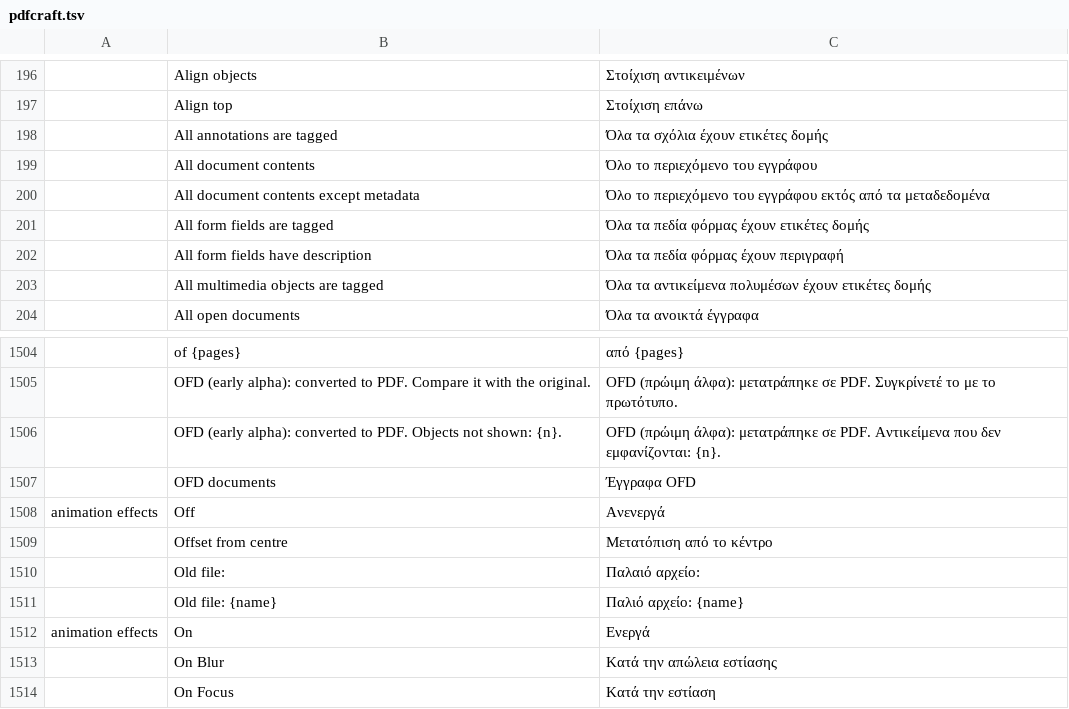
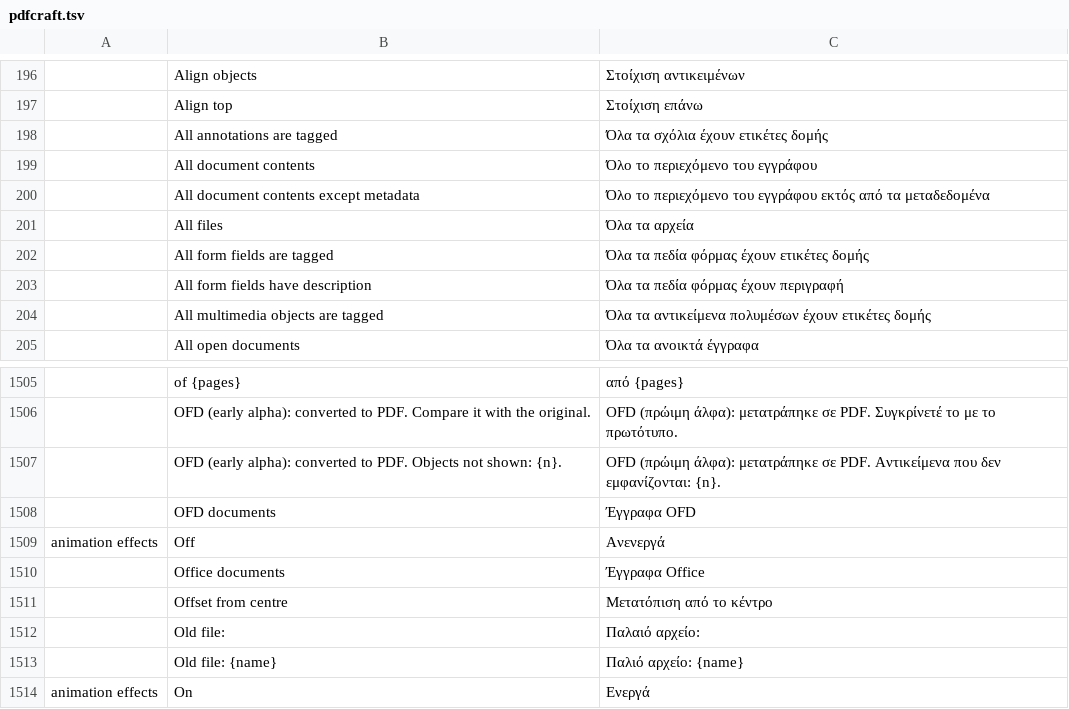
Before and after one commit to BBQ-MAN/craft-i18n, a TSV file: locales/el/pdfcraft.tsv, drawn as a sheet; only a part is shown, gaps mark what is left out; the shorter side is filled out with more unchanged rows; the diff names each change by its address in the sheet, - before the commit and + after, or states it on an @@ line.

```diff
--- a/locales/el/pdfcraft.tsv
+++ b/locales/el/pdfcraft.tsv
+row 201:  | All files | Όλα τα αρχεία
+row 1510:  | Office documents | Έγγραφα Office
```
Also changed, not shown: locales/hi/pdfcraft.tsv, locales/kk/pdfcraft.tsv, 28 other files.
